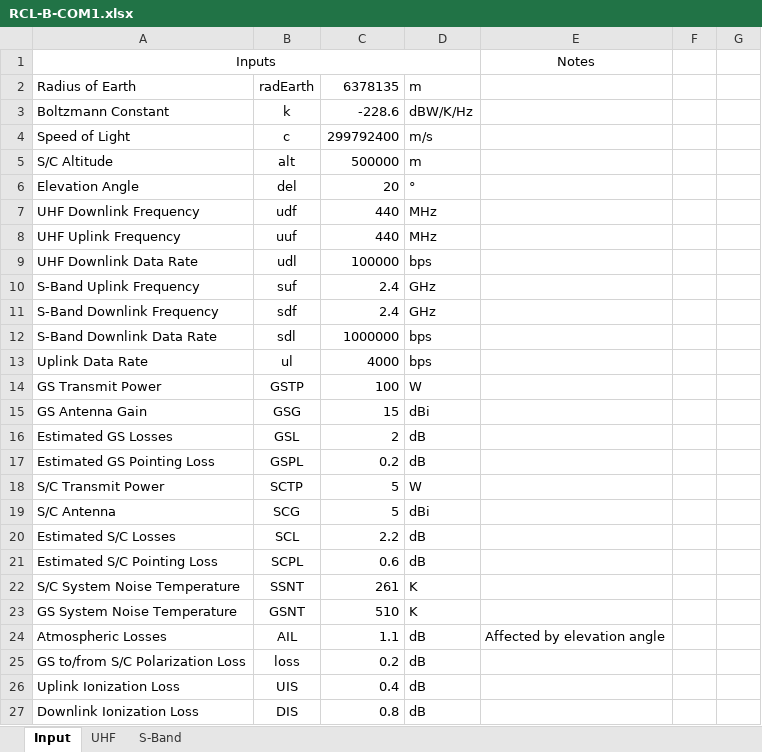
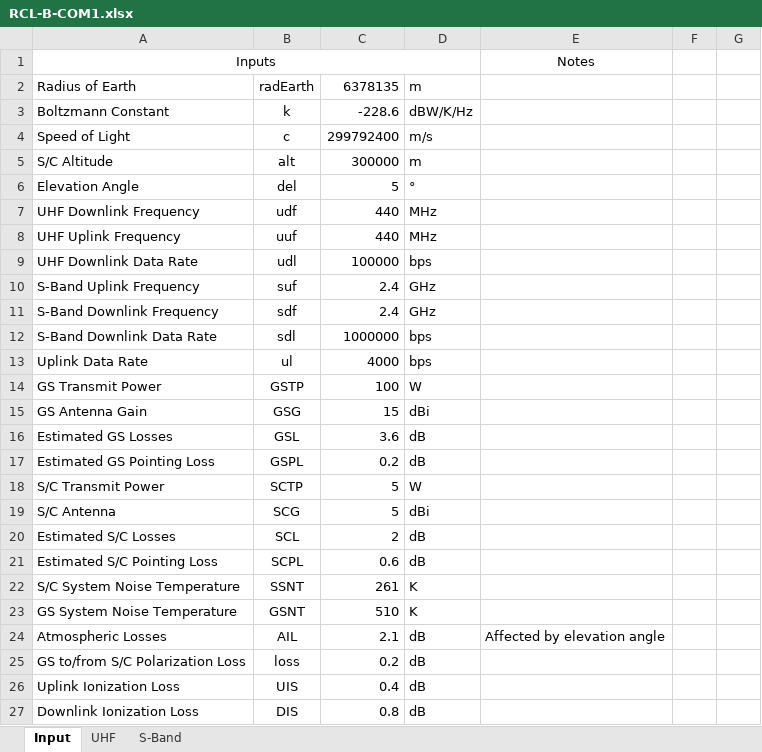
Before and after one commit to RascalSeniorDesign/Preliminary-Design, an Excel workbook: Communication (COM)/Budgets/RCL-B-COM1.xlsx, sheet Input, drawn as a sheet; values as stored, in another font and other column widths than the file's, no borders; the diff names each change by its address in the sheet, - before the commit and + after, or states it on an @@ line.

```diff
--- a/Communication (COM)/Budgets/RCL-B-COM1.xlsx (sheet Input)
+++ b/Communication (COM)/Budgets/RCL-B-COM1.xlsx (sheet Input)
-C5: 500000
+C5: 300000
-C6: 20
+C6: 5
-C16: 2
+C16: 3.6
-C20: 2.2
+C20: 2
-C24: 1.1
+C24: 2.1
```
Also changed, not shown: sheet S-Band, sheet UHF, 2 other files.
